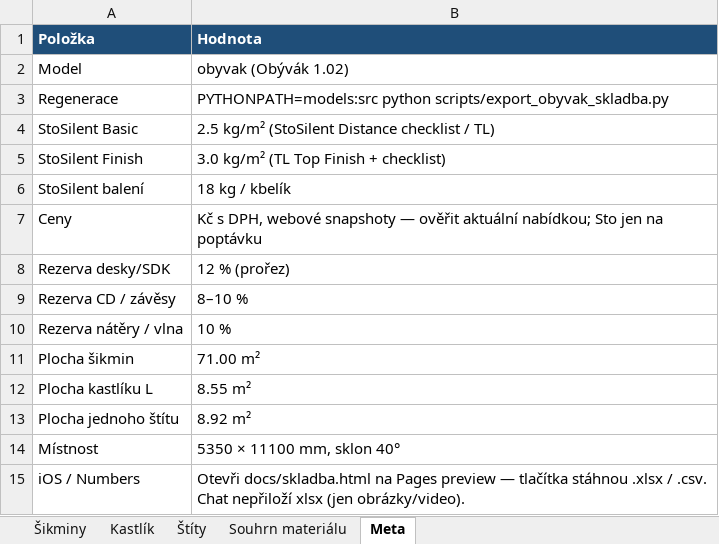
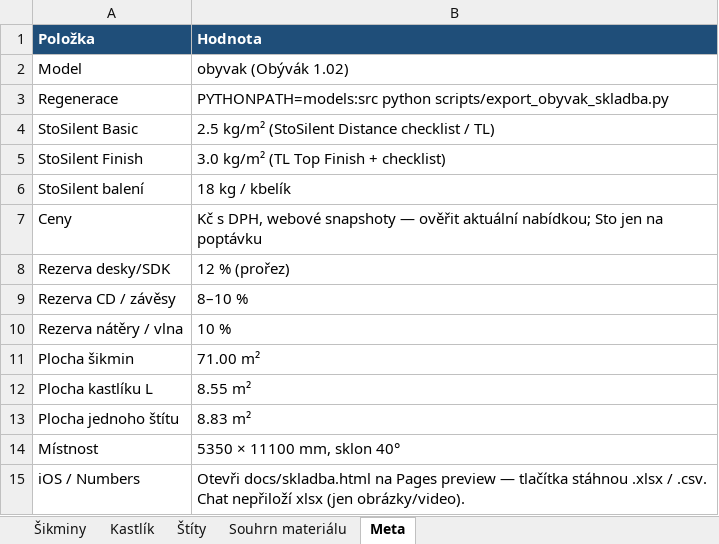
Before and after one commit to pteasima/Blueprints, an Excel workbook: obyvak-skladba-materialu.xlsx, sheet Meta, drawn as a sheet; values as stored, in another font and other column widths than the file's, no borders; the diff names each change by its address in the sheet, - before the commit and + after, or states it on an @@ line.

```diff
--- a/obyvak-skladba-materialu.xlsx (sheet Meta)
+++ b/obyvak-skladba-materialu.xlsx (sheet Meta)
-B13 (Hodnota): 8.92 m²
+B13 (Hodnota): 8.83 m²
```
Also changed, not shown: sheet Souhrn materiálu, sheet Šikminy, sheet Štíty, sheet Kastlík, 7 other files.
